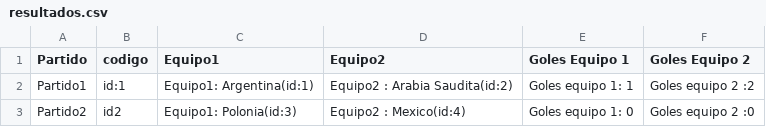
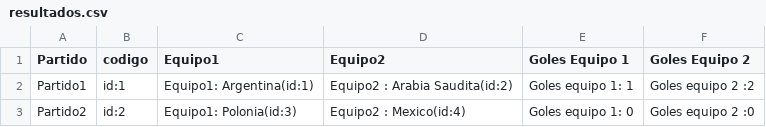
Before and after one commit to barbere/MiAplicacion, a CSV file: resultados.csv, drawn as a sheet.

```diff
--- a/resultados.csv
+++ b/resultados.csv
@@ -2,2 +2,2 @@ Partido;codigo;Equipo1;Equipo2;Goles Equipo 1;Goles Equipo 2
 Partido1;id:1;Equipo1: Argentina(id:1);Equipo2 : Arabia Saudita(id:2);Goles equipo 1: 1;Goles equipo 2 :2
-Partido2;id2;Equipo1: Polonia(id:3);Equipo2 : Mexico(id:4);Goles equipo 1: 0;Goles equipo 2 :0
+Partido2;id:2;Equipo1: Polonia(id:3);Equipo2 : Mexico(id:4);Goles equipo 1: 0;Goles equipo 2 :0
```
Also changed, not shown: 11 other files.
